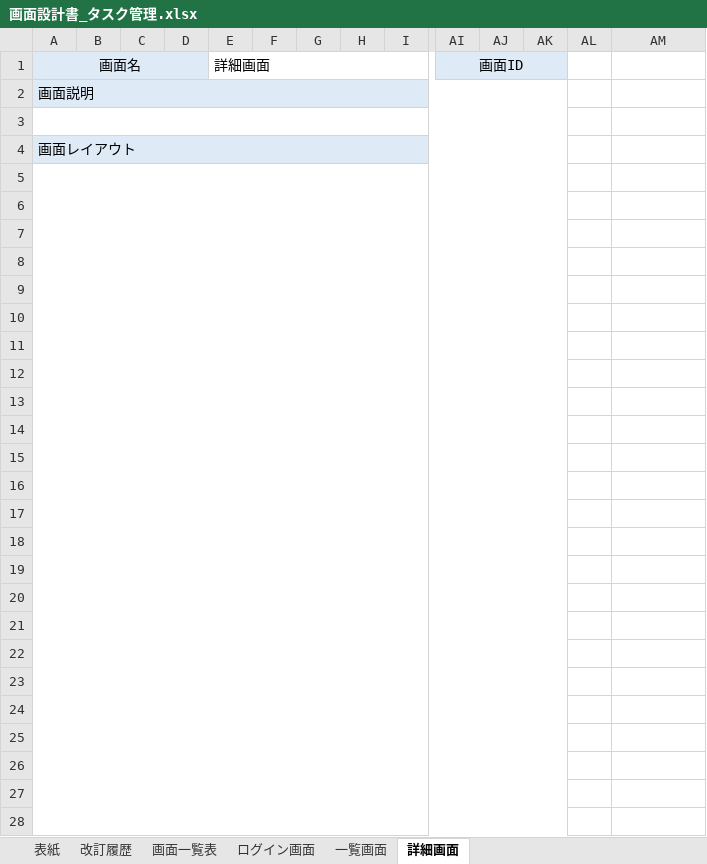
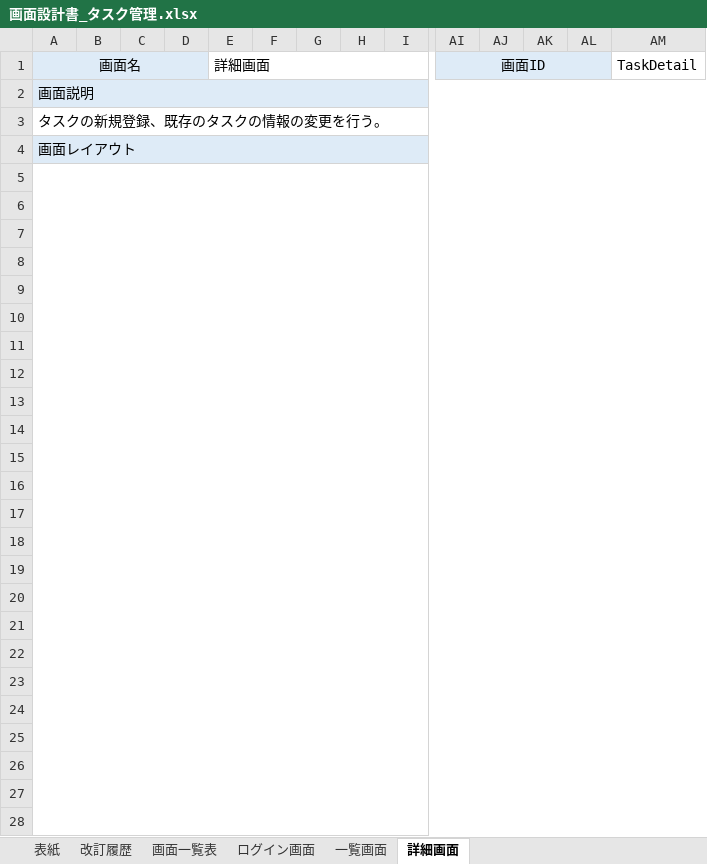
Before and after one commit to YutoMatsunaga-kennsyu/share_kennsyu_matsunaga.yuto, an Excel workbook: STEP2（タスク管理アプリ）/画面設計書/画面設計書_タスク管理.xlsx, sheet 詳細画面, drawn as a sheet; only a part is shown, gaps mark what is left out; values as stored, in another font and other column widths than the file's, no borders; charts and pictures not drawn; the diff covers the shown part only; the diff names each change by its address in the sheet, - before the commit and + after, or states it on an @@ line.

Commit message:
画面設計書の改修（2月24日）

```diff
--- a/STEP2（タスク管理アプリ）/画面設計書/画面設計書_タスク管理.xlsx (sheet 詳細画面)
+++ b/STEP2（タスク管理アプリ）/画面設計書/画面設計書_タスク管理.xlsx (sheet 詳細画面)
-AI1:AK1 merged
+AI1:AL1 merged
-AL1 fill: none
+AL1 fill: #DEEBF7
-AM1: (empty)
+AM1: TaskDetail
-A2:AK2 merged
+A2:AM2 merged
-AL2:AM2 fill: none
+AL2:AM2 fill: #DEEBF7
-A3: (empty)
+A3: タスクの新規登録、既存のタスクの情報の変更を行う。
-A3:AK3 merged
+A3:AM3 merged
-A4:AK4 merged
+A4:AM4 merged
-AL4:AM4 fill: none
+AL4:AM4 fill: #DEEBF7
-A5:AK34 merged
+A5:AM34 merged
```
Also changed, not shown: cell formats and merged cells elsewhere in this sheet, sheet 一覧画面, sheet 画面一覧表, sheet ログイン画面, charts or pictures, 50 other files.
